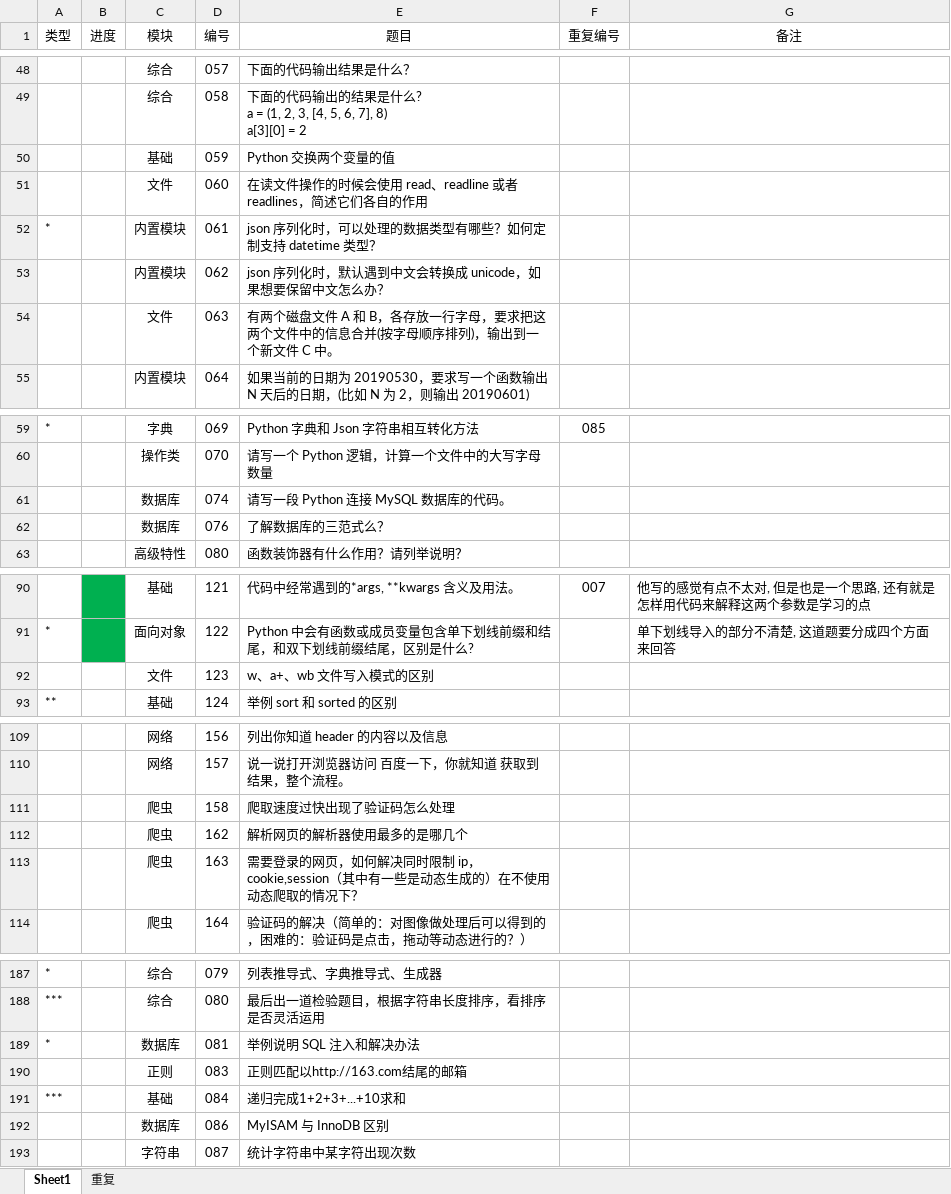
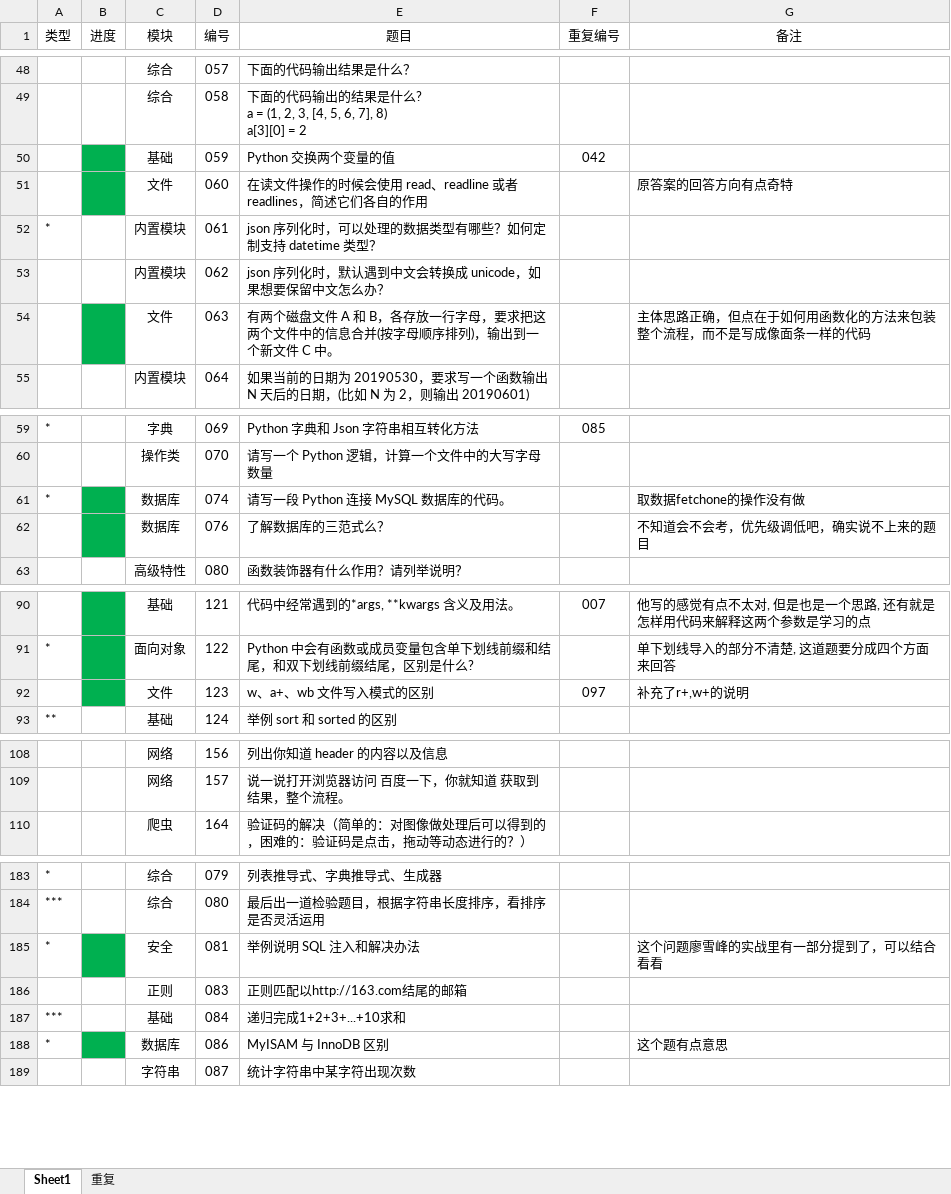
Before and after one commit to GregoryShen/00-Python, an Excel workbook: 017 面试题/自测题.xlsx, sheet Sheet1, drawn as a sheet; only a part is shown, gaps mark what is left out; values as stored, in another font and other column widths than the file's, no borders; removed rows and columns are numbered as before the commit, all else as after; the diff covers the shown part only; the diff names each change by its address in the sheet, - before the commit and + after, or states it on an @@ line.

```diff
--- a/017 面试题/自测题.xlsx (sheet Sheet1)
+++ b/017 面试题/自测题.xlsx (sheet Sheet1)
-B50:B51 fill: none
+B50:B51 fill: #00B050
-F50 (重复编号): (empty)
+F50 (重复编号): 042
-G51 (备注): (empty)
+G51 (备注): 原答案的回答方向有点奇特
-B54 fill: none
+B54 fill: #00B050
-G54 (备注): (empty)
+G54 (备注): 主体思路正确，但点在于如何用函数化的方法来包装整个流程，而不是写成像面条一样的代码
-A61 (类型): (empty)
+A61 (类型): *
-B61:B62 fill: none
+B61:B62 fill: #00B050
-G61 (备注): (empty)
+G61 (备注): 取数据fetchone的操作没有做
-G62 (备注): (empty)
+G62 (备注): 不知道会不会考，优先级调低吧，确实说不上来的题目
-B92 fill: none
+B92 fill: #00B050
-F92 (重复编号): (empty)
+F92 (重复编号): 097
-G92 (备注): (empty)
+G92 (备注): 补充了r+,w+的说明
-row 111:  |  | 爬虫 | 158 | 爬取速度过快出现了验证码怎么处理
-row 112:  |  | 爬虫 | 162 | 解析网页的解析器使用最多的是哪几个
-row 113:  |  | 爬虫 | 163 | 需要登录的网页，如何解决同时限制 ip，cookie,session（其中有一些是动态生成的）在不使用动态爬取的情况下？
-B185 fill: none
+B185 fill: #00B050
-C185 (模块): 数据库
+C185 (模块): 安全
-G185 (备注): (empty)
+G185 (备注): 这个问题廖雪峰的实战里有一部分提到了，可以结合看看
-A188 (类型): (empty)
+A188 (类型): *
-B188 fill: none
+B188 fill: #00B050
-G188 (备注): (empty)
+G188 (备注): 这个题有点意思
```
Also changed, not shown: 3 added rows, 4 removed rows, 11 edited cells and cell formats elsewhere in this sheet, sheet 重复, 1 other file.
